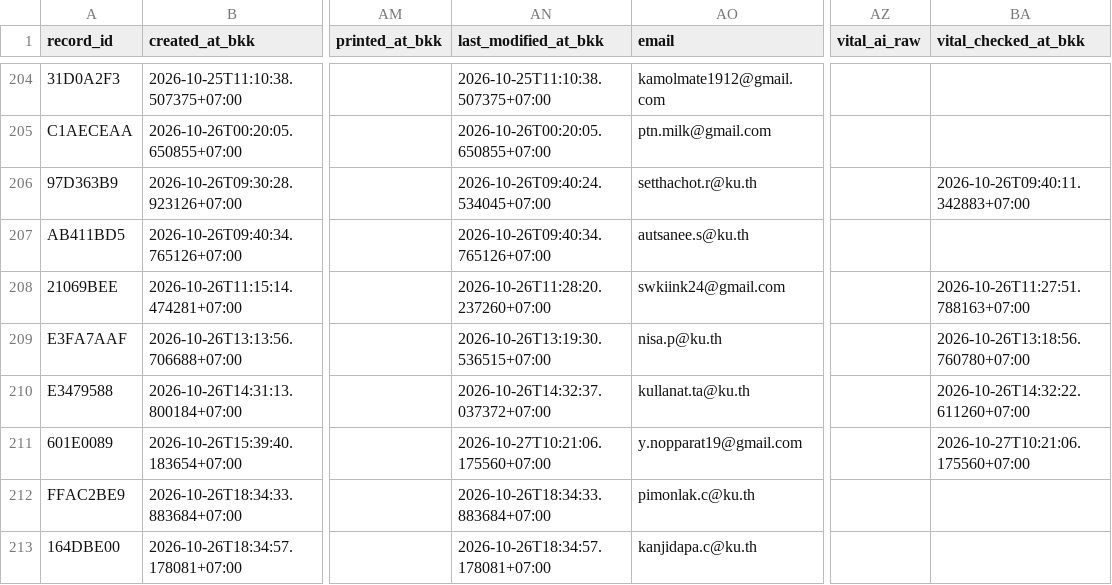
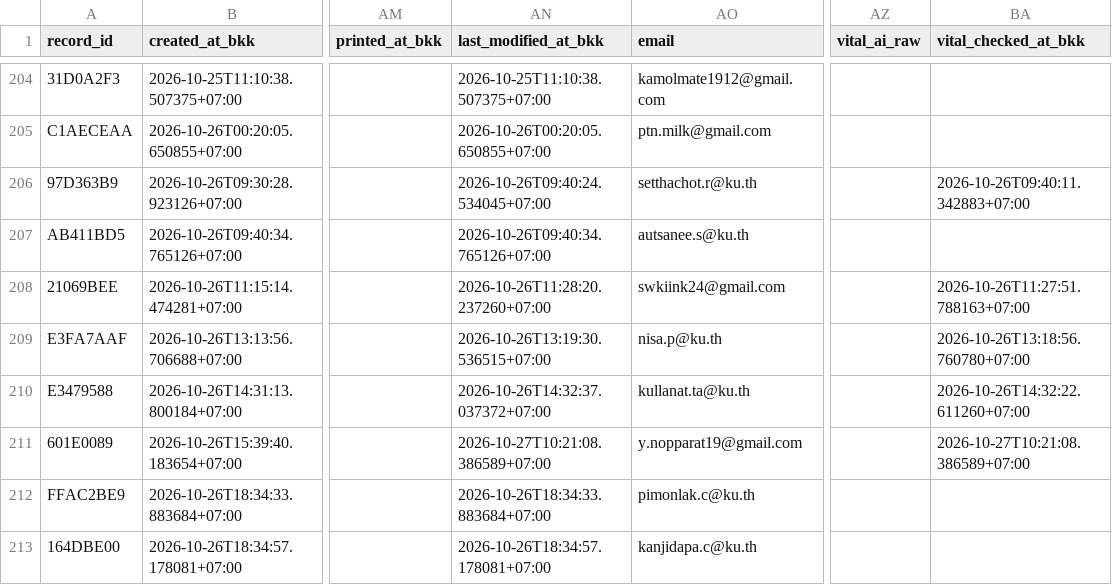
Before and after one commit to PythonianSt/MedCert, a CSV file: medical_certificate.csv, drawn as a sheet; only a part is shown, gaps mark what is left out; the diff names each change by its address in the sheet, - before the commit and + after, or states it on an @@ line.

Commit message:
update medical certificate 2026-10-27T10:21:08.399307+07:00

```diff
--- a/medical_certificate.csv
+++ b/medical_certificate.csv
-AN211 (last_modified_at_bkk): 2026-10-27T10:21:06.175560+07:00
+AN211 (last_modified_at_bkk): 2026-10-27T10:21:08.386589+07:00
-BA211 (vital_checked_at_bkk): 2026-10-27T10:21:06.175560+07:00
+BA211 (vital_checked_at_bkk): 2026-10-27T10:21:08.386589+07:00
```
